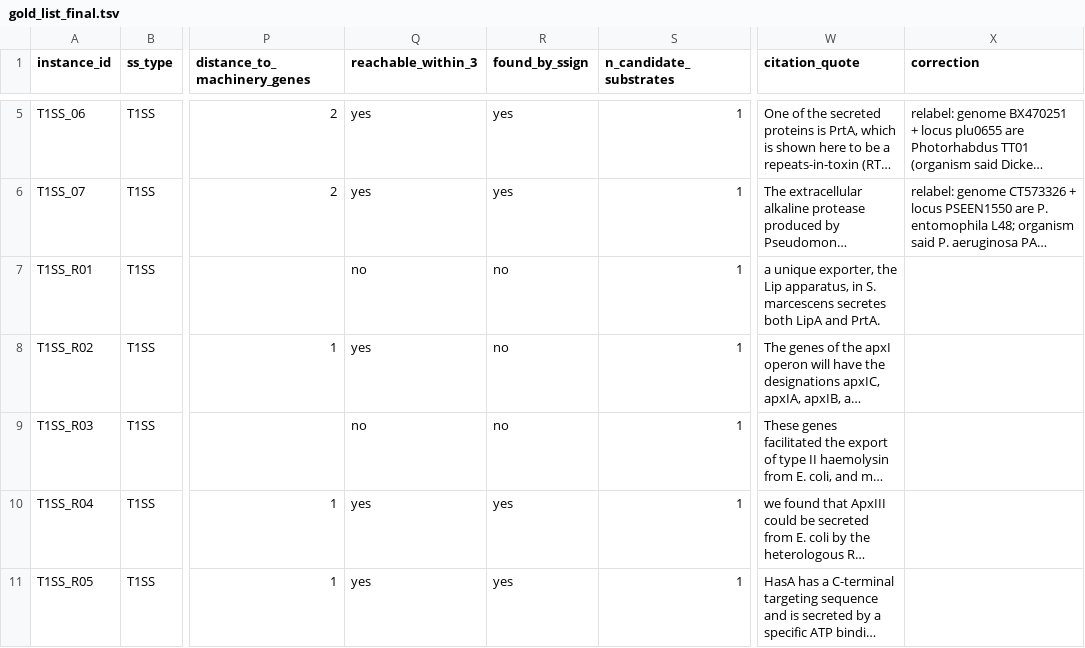
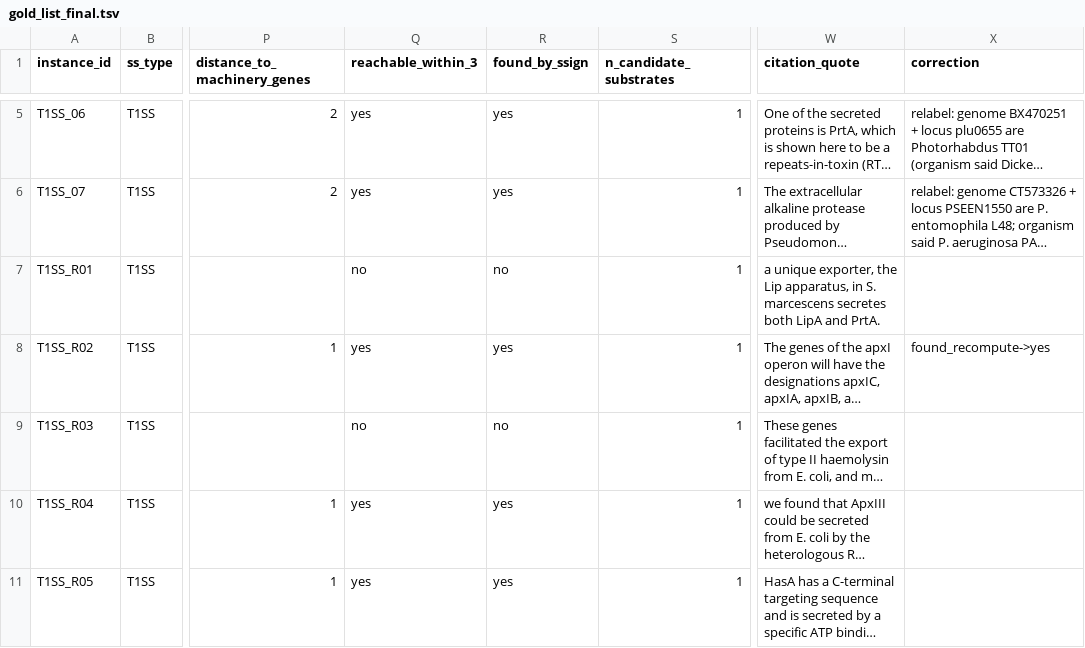
Before and after one commit to billerbeck-lab/ssign, a TSV file: validation_sweeps/benchmark/data/phase2/verification_phase_a/gold_list_final.tsv, drawn as a sheet; only a part is shown, gaps mark what is left out; long unchanged cells end in …; the diff covers the shown part only; the diff names each change by its address in the sheet, - before the commit and + after, or states it on an @@ line.

```diff
--- a/validation_sweeps/benchmark/data/phase2/verification_phase_a/gold_list_final.tsv
+++ b/validation_sweeps/benchmark/data/phase2/verification_phase_a/gold_list_final.tsv
-R8 (found_by_ssign): no
+R8 (found_by_ssign): yes
-X8 (correction): (empty)
+X8 (correction): found_recompute->yes
```
Also changed, not shown: 10 edited cells elsewhere in this file, validation_sweeps/benchmark/data/phase2/verification_phase_a/gold_review/corrections.tsv, 6 other files.
